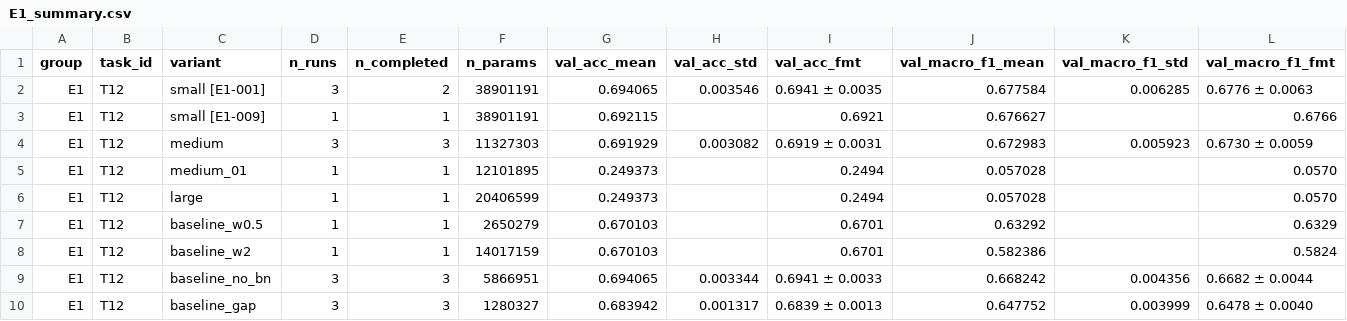
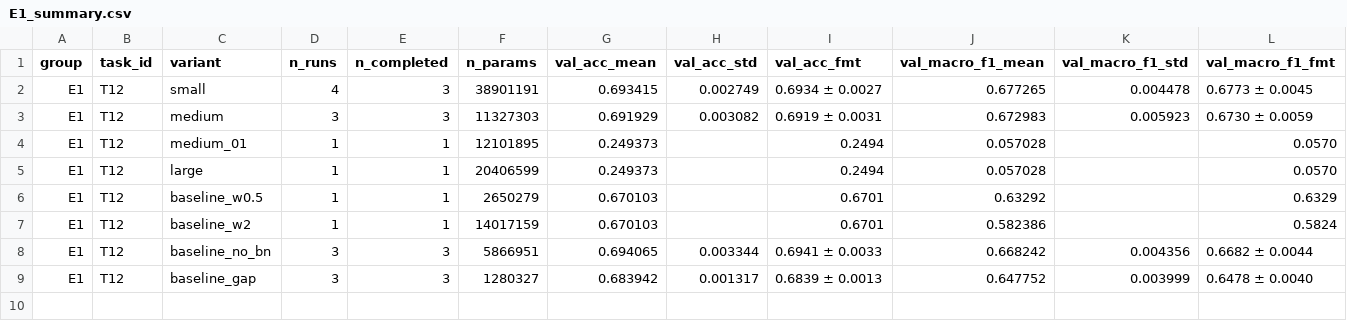
Before and after one commit to lpnHai2005/DeepLearning_Group, a CSV file: BTL02/report/tables/E1_summary.csv, drawn as a sheet; only a part is shown; removed rows and columns are numbered as before the commit, all else as after; rows hold the shown columns only; the diff names each change by its address in the sheet, - before the commit and + after, or states it on an @@ line.

```diff
--- a/BTL02/report/tables/E1_summary.csv
+++ b/BTL02/report/tables/E1_summary.csv
-row 2: E1 | T12 | small [E1-001] | 3 | 2 | 38901191 | 0.694065 | 0.003546 | 0.6941 ± 0.0035 | 0.677584 | 0.006285 | 0.6776 ± 0.0063
-row 3: E1 | T12 | small [E1-009] | 1 | 1 | 38901191 | 0.692115 |  | 0.6921 | 0.676627 |  | 0.6766
+row 2: E1 | T12 | small | 4 | 3 | 38901191 | 0.693415 | 0.002749 | 0.6934 ± 0.0027 | 0.677265 | 0.004478 | 0.6773 ± 0.0045
```
Also changed, not shown: BTL02/report/tables/E6_summary.csv, BTL02/report/tables/summary_all.csv, 7 other files.
